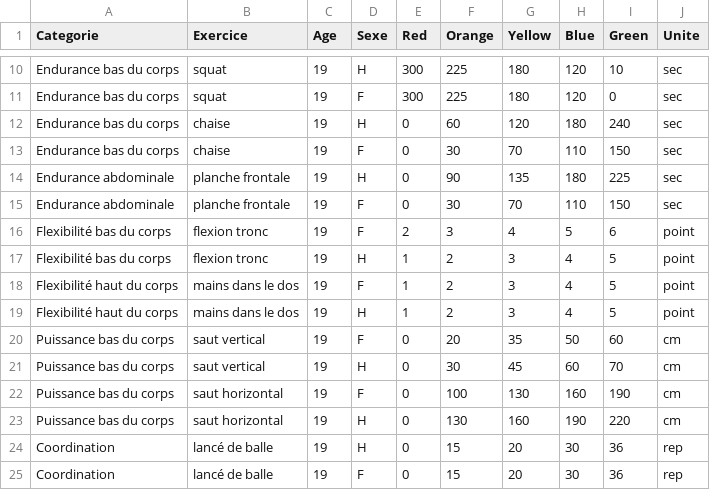
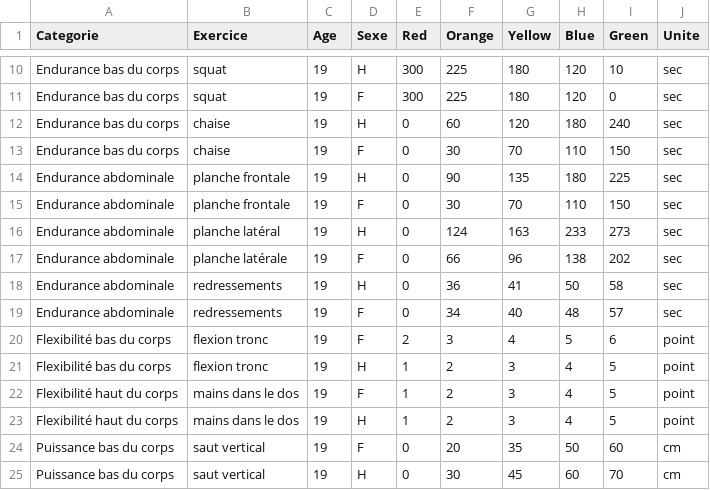
Before and after one commit to SamyT-code/check-my-workouts, a CSV file: indices.csv, drawn as a sheet; only a part is shown, gaps mark what is left out; the shorter side is filled out with more unchanged rows.

Commit message:
Update indices.csv
end. abdo

```diff
--- a/indices.csv
+++ b/indices.csv
@@ -15,2 +15,6 @@ Endurance abdominale,planche frontale,19,H,0,90,135,180,225,sec
 Endurance abdominale,planche frontale,19,F,0,30,70,110,150,sec
+Endurance abdominale,planche latéral,19,H,0,124,163,233,273,sec
+Endurance abdominale,planche latérale,19,F,0,66,96,138,202,sec
+Endurance abdominale,redressements,19,H,0,36,41,50,58,sec
+Endurance abdominale,redressements,19,F,0,34,40,48,57,sec
 Flexibilité bas du corps,flexion tronc,19,F,2,3,4,5,6,point
```
